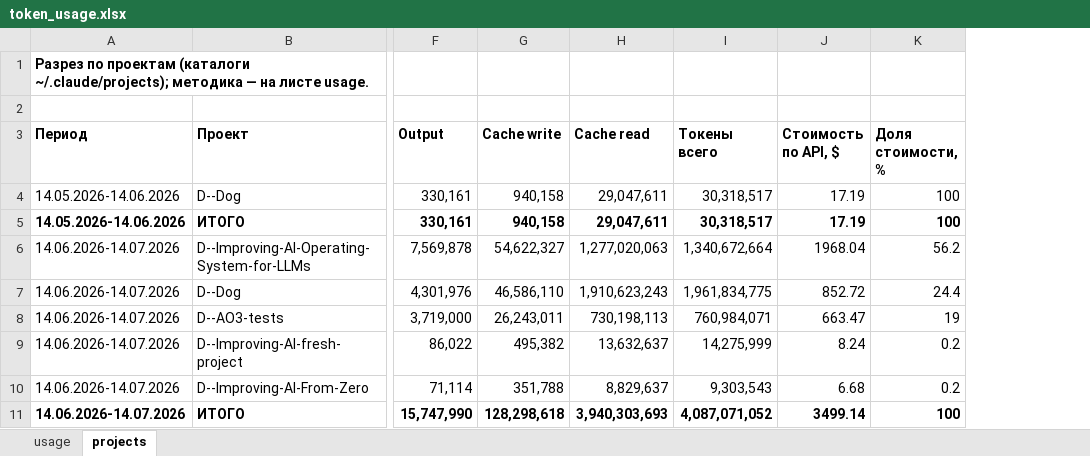
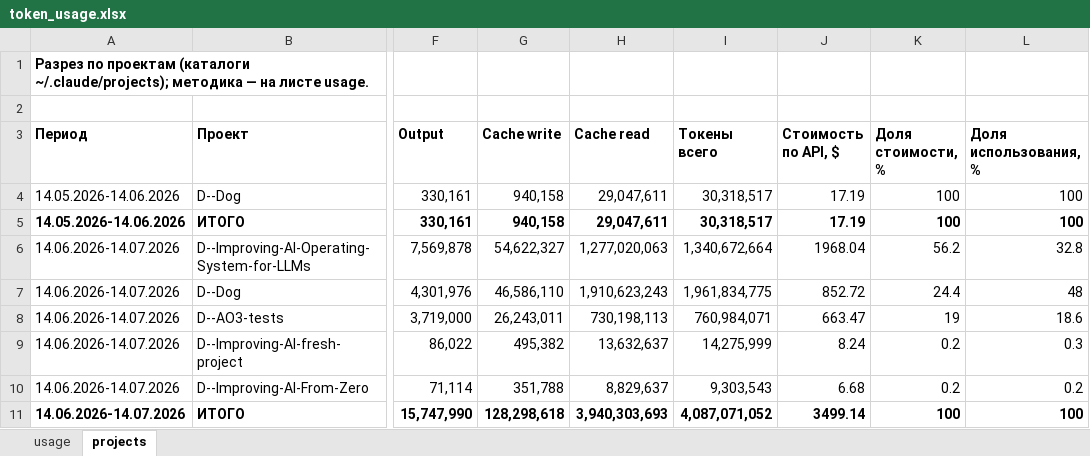
Before and after one commit to Xartaxana/Operating-System-for-LLMs, an Excel workbook: logs/token_usage.xlsx, sheet projects, drawn as a sheet; only a part is shown, gaps mark what is left out; values as stored, in another font and other column widths than the file's, no borders; the diff names each change by its address in the sheet, - before the commit and + after, or states it on an @@ line.

```diff
--- a/logs/token_usage.xlsx (sheet projects)
+++ b/logs/token_usage.xlsx (sheet projects)
+column L (Доля использования, %), rows 4-11: 100 | 100 | 32.8 | 48 | 18.6 | 0.3 | 0.2 | 100
```
Also changed, not shown: sheet usage, 2 other files.
